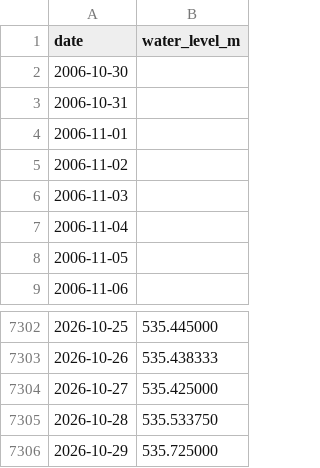
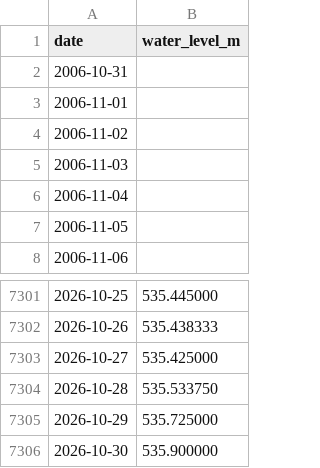
Before and after one commit to lin-lin-1003/rubber-climate-monitoring-2026, a CSV file: mekong/jinghong.csv, drawn as a sheet; only a part is shown, gaps mark what is left out.

Commit message:
Mekong daily water levels 2026-10-31 00:30

```diff
--- a/mekong/jinghong.csv
+++ b/mekong/jinghong.csv
@@ -1,3 +1,2 @@
 date,water_level_m
-2006-10-30,
 2006-10-31,
@@ -7306 +7305,2 @@
 2026-10-29,535.725000
+2026-10-30,535.900000
```
Also changed, not shown: 3 other files.
